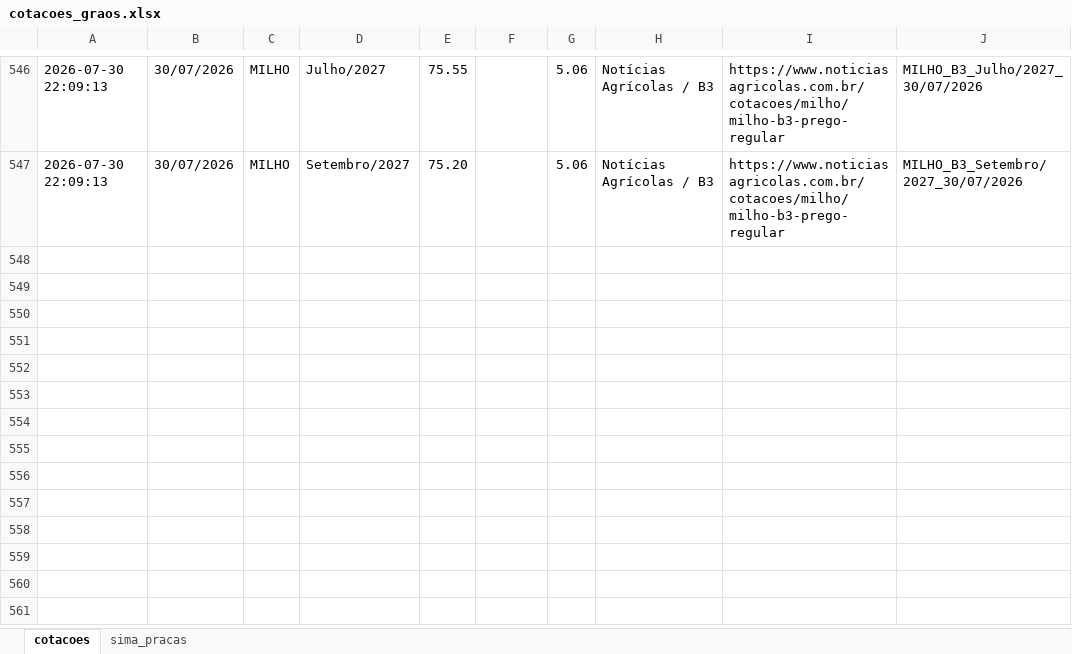
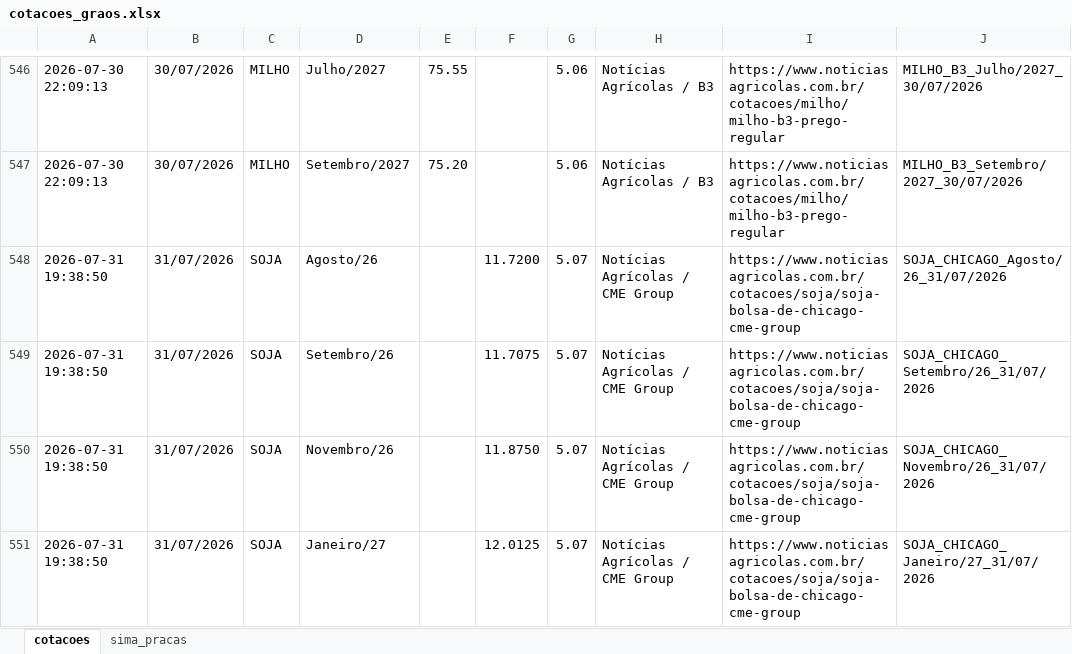
Before and after one commit to agrohara/cotacao-milho-b3, an Excel workbook: cotacoes_graos.xlsx, sheet cotacoes, drawn as a sheet; only a part is shown, gaps mark what is left out; values as stored, in another font and other column widths than the file's, no borders; table styles not drawn; the diff names each change by its address in the sheet, - before the commit and + after, or states it on an @@ line.

```diff
--- a/cotacoes_graos.xlsx (sheet cotacoes)
+++ b/cotacoes_graos.xlsx (sheet cotacoes)
+row 548: 2026-07-31 19:38:50 | 31/07/2026 | SOJA | Agosto/26 |  | 11.7200 | 5.07 | Notícias Agrícolas / CME Group | https://www.noticiasagricolas.com.br/cotacoes/soja/soja-bolsa-de-chicago-cme-group | SOJA_CHICAGO_Agosto/26_31/07/2026
+row 549: 2026-07-31 19:38:50 | 31/07/2026 | SOJA | Setembro/26 |  | 11.7075 | 5.07 | Notícias Agrícolas / CME Group | https://www.noticiasagricolas.com.br/cotacoes/soja/soja-bolsa-de-chicago-cme-group | SOJA_CHICAGO_Setembro/26_31/07/2026
+row 550: 2026-07-31 19:38:50 | 31/07/2026 | SOJA | Novembro/26 |  | 11.8750 | 5.07 | Notícias Agrícolas / CME Group | https://www.noticiasagricolas.com.br/cotacoes/soja/soja-bolsa-de-chicago-cme-group | SOJA_CHICAGO_Novembro/26_31/07/2026
+row 551: 2026-07-31 19:38:50 | 31/07/2026 | SOJA | Janeiro/27 |  | 12.0125 | 5.07 | Notícias Agrícolas / CME Group | https://www.noticiasagricolas.com.br/cotacoes/soja/soja-bolsa-de-chicago-cme-group | SOJA_CHICAGO_Janeiro/27_31/07/2026
```
